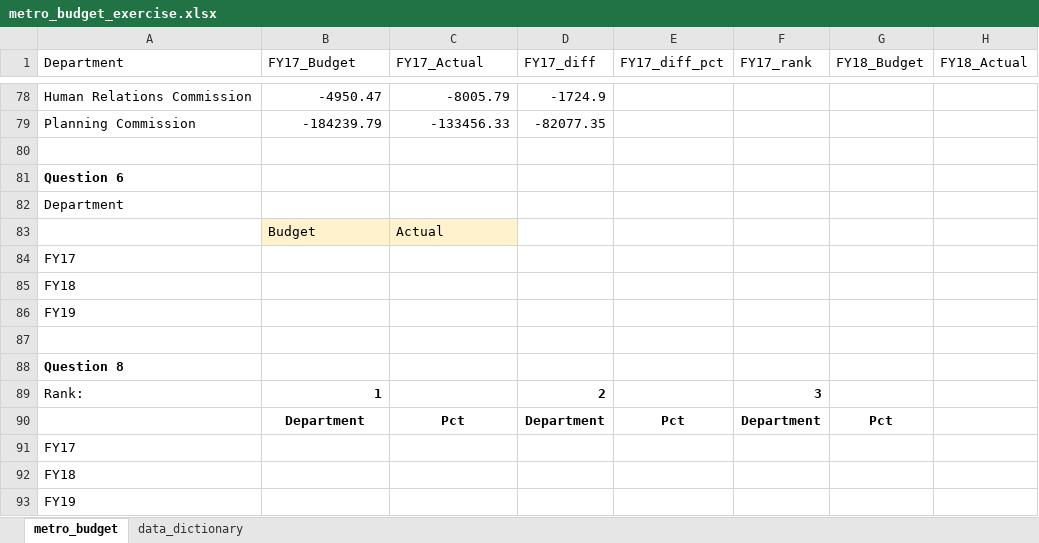
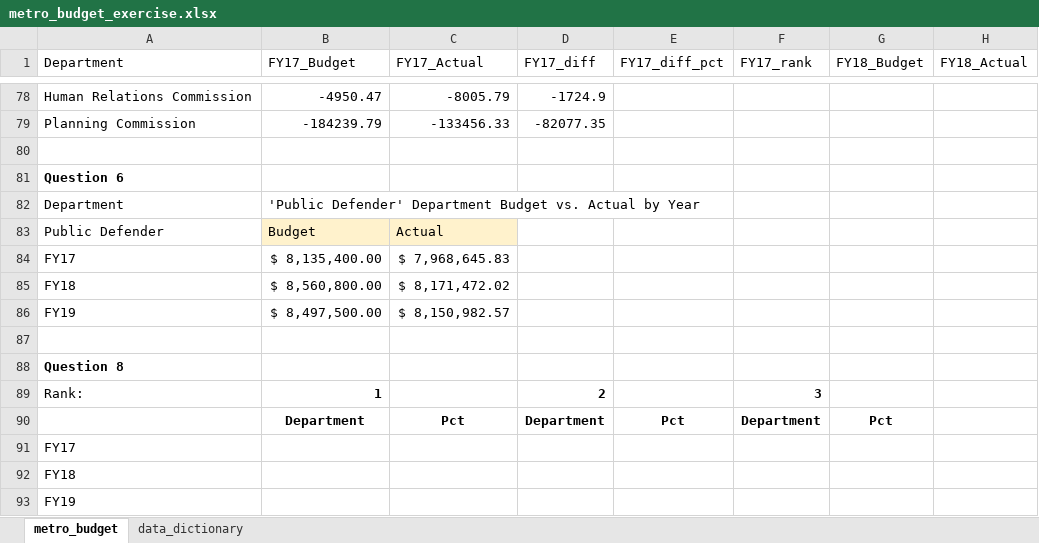
Before and after one commit to NSS-Data-Analytics-Cohort-11/lookups-exercise-derekbeistad, an Excel workbook: metro_budget_exercise.xlsx, sheet metro_budget, drawn as a sheet; only a part is shown, gaps mark what is left out; values as stored, in another font and other column widths than the file's, no borders; charts and pictures not drawn; the diff names each change by its address in the sheet, - before the commit and + after, or states it on an @@ line.

Commit message:
Finish8ed all the main Questions

```diff
--- a/metro_budget_exercise.xlsx (sheet metro_budget)
+++ b/metro_budget_exercise.xlsx (sheet metro_budget)
-B82 (FY17_Budget): (empty)
+B82 (FY17_Budget): 'Public Defender' Department Budget vs. Actual by Year
-A83 (Department): (empty)
+A83 (Department): Public Defender
-B84 (FY17_Budget): (empty)
+B84 (FY17_Budget): $ 8,135,400.00
-C84 (FY17_Actual): (empty)
+C84 (FY17_Actual): $ 7,968,645.83
-B85 (FY17_Budget): (empty)
+B85 (FY17_Budget): $ 8,560,800.00
-C85 (FY17_Actual): (empty)
+C85 (FY17_Actual): $ 8,171,472.02
-B86 (FY17_Budget): (empty)
+B86 (FY17_Budget): $ 8,497,500.00
-C86 (FY17_Actual): (empty)
+C86 (FY17_Actual): $ 8,150,982.57
```
Also changed, not shown: charts or pictures.
